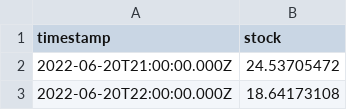
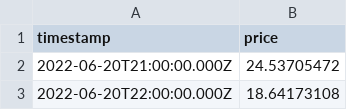
Before and after one commit to NHRK555/Student_marks, a CSV file: Ford stock price.csv, drawn as a sheet; only a part is shown.

Commit message:
Update Ford stock price.csv

```diff
--- a/Ford stock price.csv
+++ b/Ford stock price.csv
@@ -1,2 +1,2 @@
-timestamp,stock
+timestamp,price
 2022-06-20T21:00:00.000Z,24.53705472
```
